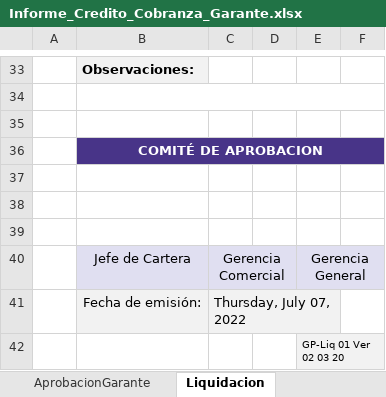
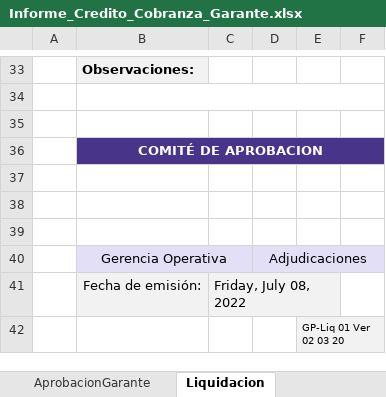
Before and after one commit to aigiler/promoautoecuador, an Excel workbook: gzl_reporte/report/Informe_Credito_Cobranza_Garante.xlsx, sheet Liquidacion, drawn as a sheet; only a part is shown, gaps mark what is left out; values as stored, in another font and other column widths than the file's, no borders; charts and pictures not drawn; removed rows and columns are numbered as before the commit, all else as after; the diff names each change by its address in the sheet, - before the commit and + after, or states it on an @@ line.

```diff
--- a/gzl_reporte/report/Informe_Credito_Cobranza_Garante.xlsx (sheet Liquidacion)
+++ b/gzl_reporte/report/Informe_Credito_Cobranza_Garante.xlsx (sheet Liquidacion)
-row 40:  | Jefe de Cartera | Gerencia Comercial |  | Gerencia General
+row 40:  | Gerencia Operativa |  | Adjudicaciones
-C41: Thursday, July 07, 2022
+C41: Friday, July 08, 2022
```
Also changed, not shown: sheet InformeGarante, sheet Informe, sheet Aprobacion, sheet AprobacionGarante, sheet Orden Compra, sheet OrdenSalida, gzl_reporte/report/Informe_Credito_Cobranza.xlsx, gzl_reporte/report/Informe_Credito_Cobranza_garante_plantilla.xlsx, 3 other files.
